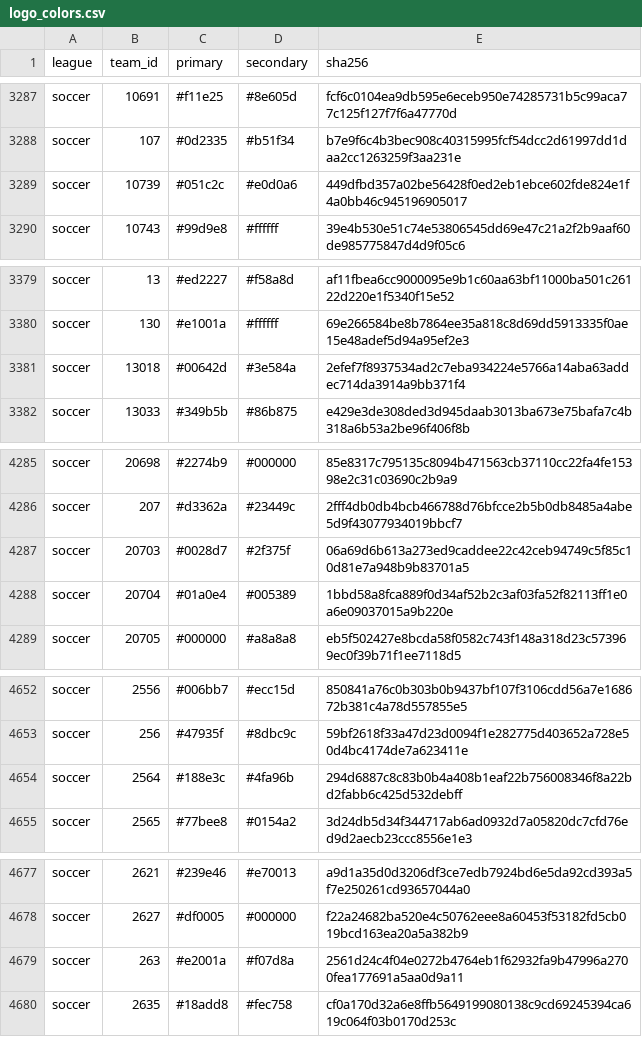
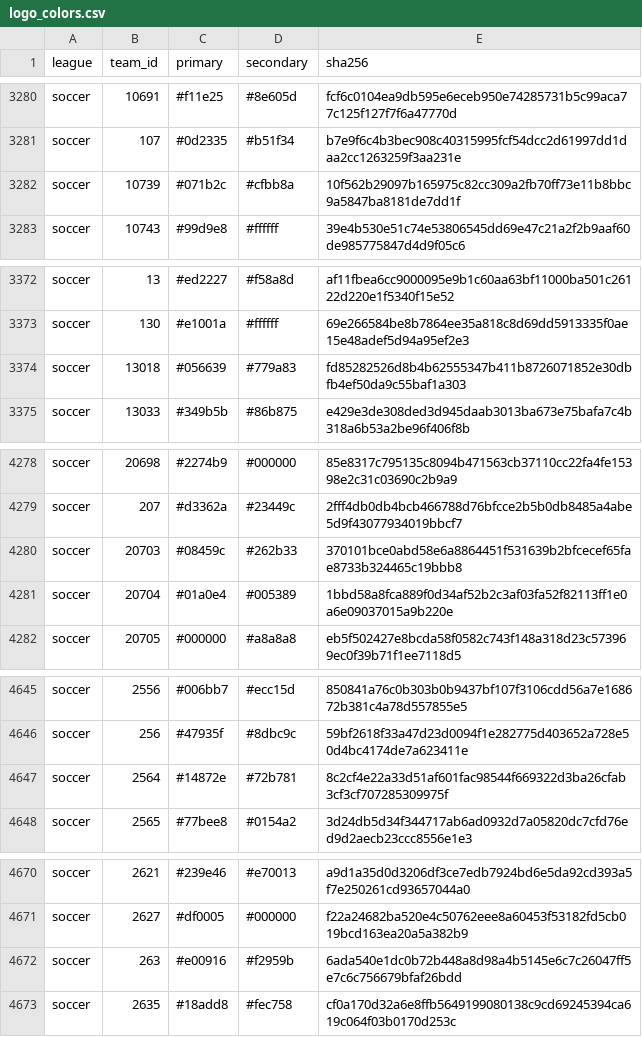
Before and after one commit to sportsdataverse/sdvplot, a CSV file: data-raw/logo_colors.csv, drawn as a sheet; only a part is shown, gaps mark what is left out; the diff covers the shown part only.

```diff
--- a/data-raw/logo_colors.csv
+++ b/data-raw/logo_colors.csv
@@ -3288,3 +3281,3 @@ soccer,10691,#f11e25,#8e605d,fcf6c0104ea9db595e6eceb950e74285731b5c99aca77c125f1
 soccer,107,#0d2335,#b51f34,b7e9f6c4b3bec908c40315995fcf54dcc2d61997dd1daa2cc1263259f3aa231e
-soccer,10739,#051c2c,#e0d0a6,449dfbd357a02be56428f0ed2eb1ebce602fde824e1f4a0bb46c945196905017
+soccer,10739,#071b2c,#cfbb8a,10f562b29097b165975c82cc309a2fb70ff73e11b8bbc9a5847ba8181de7dd1f
 soccer,10743,#99d9e8,#ffffff,39e4b530e51c74e53806545dd69e47c21a2f2b9aaf60de985775847d4d9f05c6
@@ -3380,3 +3373,3 @@ soccer,13,#ed2227,#f58a8d,af11fbea6cc9000095e9b1c60aa63bf11000ba501c26122d220e1f
 soccer,130,#e1001a,#ffffff,69e266584be8b7864ee35a818c8d69dd5913335f0ae15e48adef5d94a95ef2e3
-soccer,13018,#00642d,#3e584a,2efef7f8937534ad2c7eba934224e5766a14aba63addec714da3914a9bb371f4
+soccer,13018,#056639,#779a83,fd85282526d8b4b62555347b411b8726071852e30dbfb4ef50da9c55baf1a303
 soccer,13033,#349b5b,#86b875,e429e3de308ded3d945daab3013ba673e75bafa7c4b318a6b53a2be96f406f8b
@@ -4286,3 +4279,3 @@ soccer,20698,#2274b9,#000000,85e8317c795135c8094b471563cb37110cc22fa4fe15398e2c3
 soccer,207,#d3362a,#23449c,2fff4db0db4bcb466788d76bfcce2b5b0db8485a4abe5d9f43077934019bbcf7
-soccer,20703,#0028d7,#2f375f,06a69d6b613a273ed9caddee22c42ceb94749c5f85c10d81e7a948b9b83701a5
+soccer,20703,#08459c,#262b33,370101bce0abd58e6a8864451f531639b2bfcecef65fae8733b324465c19bbb8
 soccer,20704,#01a0e4,#005389,1bbd58a8fca889f0d34af52b2c3af03fa52f82113ff1e0a6e09037015a9b220e
@@ -4653,3 +4646,3 @@ soccer,2556,#006bb7,#ecc15d,850841a76c0b303b0b9437bf107f3106cdd56a7e168672b381c4
 soccer,256,#47935f,#8dbc9c,59bf2618f33a47d23d0094f1e282775d403652a728e50d4bc4174de7a623411e
-soccer,2564,#188e3c,#4fa96b,294d6887c8c83b0b4a408b1eaf22b756008346f8a22bd2fabb6c425d532debff
+soccer,2564,#14872e,#72b781,8c2cf4e22a33d51af601fac98544f669322d3ba26cfab3cf3cf707285309975f
 soccer,2565,#77bee8,#0154a2,3d24db5d34f344717ab6ad0932d7a05820dc7cfd76ed9d2aecb23ccc8556e1e3
@@ -4678,3 +4671,3 @@ soccer,2621,#239e46,#e70013,a9d1a35d0d3206df3ce7edb7924bd6e5da92cd393a5f7e250261
 soccer,2627,#df0005,#000000,f22a24682ba520e4c50762eee8a60453f53182fd5cb019bcd163ea20a5a382b9
-soccer,263,#e2001a,#f07d8a,2561d24c4f04e0272b4764eb1f62932fa9b47996a2700fea177691a5aa0d9a11
+soccer,263,#e00916,#f2959b,6ada540e1dc0b72b448a8d98a4b5145e6c7c26047ff5e7c6c756679bfaf26bdd
 soccer,2635,#18add8,#fec758,cf0a170d32a6e8ffb5649199080138c9cd69245394ca619c064f03b0170d253c
```
Also changed, not shown: 5 added rows, 12 removed rows and 35 edited cells elsewhere in this file, 12 other files.
